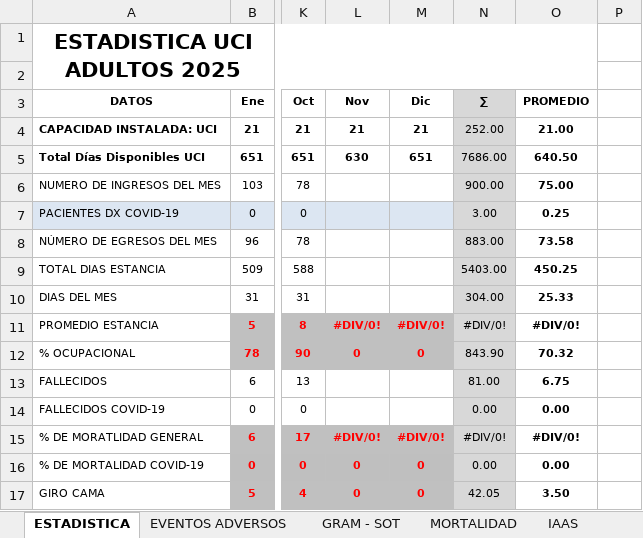
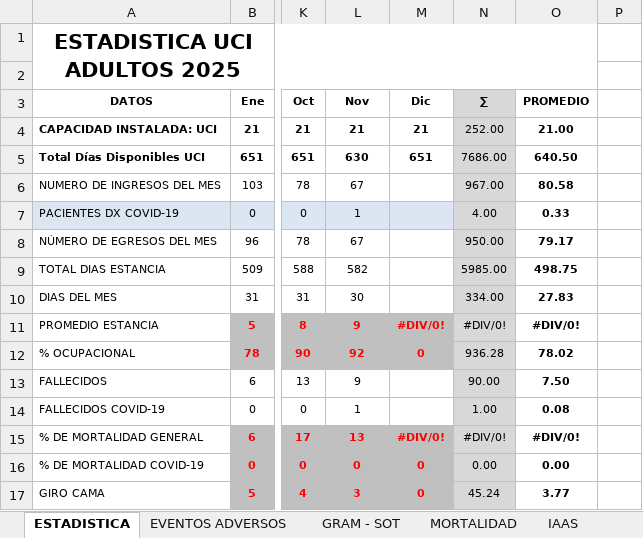
Before and after one commit to acamilox/Mis-Proyectos-Python, an Excel workbook: datos_iaas.xlsx, sheet ESTADISTICA, drawn as a sheet; only a part is shown, gaps mark what is left out; values as stored, in another font and other column widths than the file's, no borders; 1 other sheet too large or unreadable and not compared; the diff covers the shown part only; the diff names each change by its address in the sheet, - before the commit and + after, or states it on an @@ line.

```diff
--- a/datos_iaas.xlsx (sheet ESTADISTICA)
+++ b/datos_iaas.xlsx (sheet ESTADISTICA)
-L6 (Nov): (empty)
+L6 (Nov): 67
-N6 (∑): 900.00
+N6 (∑): 967.00
-O6 (PROMEDIO): 75.00
+O6 (PROMEDIO): 80.58
-L7 (Nov): (empty)
+L7 (Nov): 1
-N7 (∑): 3.00
+N7 (∑): 4.00
-O7 (PROMEDIO): 0.25
+O7 (PROMEDIO): 0.33
-L8 (Nov): (empty)
+L8 (Nov): 67
-N8 (∑): 883.00
+N8 (∑): 950.00
-O8 (PROMEDIO): 73.58
+O8 (PROMEDIO): 79.17
-L9 (Nov): (empty)
+L9 (Nov): 582
-N9 (∑): 5403.00
+N9 (∑): 5985.00
-O9 (PROMEDIO): 450.25
+O9 (PROMEDIO): 498.75
-L10 (Nov): (empty)
+L10 (Nov): 30
-N10 (∑): 304.00
+N10 (∑): 334.00
-O10 (PROMEDIO): 25.33
+O10 (PROMEDIO): 27.83
-L11 (Nov): #DIV/0!
+L11 (Nov): 9
-L12 (Nov): 0
+L12 (Nov): 92
-N12 (∑): 843.90
+N12 (∑): 936.28
-O12 (PROMEDIO): 70.32
+O12 (PROMEDIO): 78.02
-L13 (Nov): (empty)
+L13 (Nov): 9
-N13 (∑): 81.00
+N13 (∑): 90.00
-O13 (PROMEDIO): 6.75
+O13 (PROMEDIO): 7.50
-L14 (Nov): (empty)
+L14 (Nov): 1
-N14 (∑): 0.00
+N14 (∑): 1.00
-O14 (PROMEDIO): 0.00
+O14 (PROMEDIO): 0.08
-A15 (DATOS): % DE MORATLIDAD GENERAL
+A15 (DATOS): % DE MORTALIDAD GENERAL
-L15 (Nov): #DIV/0!
+L15 (Nov): 13
-L17 (Nov): 0
+L17 (Nov): 3
-N17 (∑): 42.05
+N17 (∑): 45.24
-O17 (PROMEDIO): 3.50
+O17 (PROMEDIO): 3.77
```
Also changed, not shown: 160 edited cells and cell formats elsewhere in this sheet, sheet MORBILIDAD, sheet IAAS, sheet EVENTOS ADVERSOS, 2 other files.
